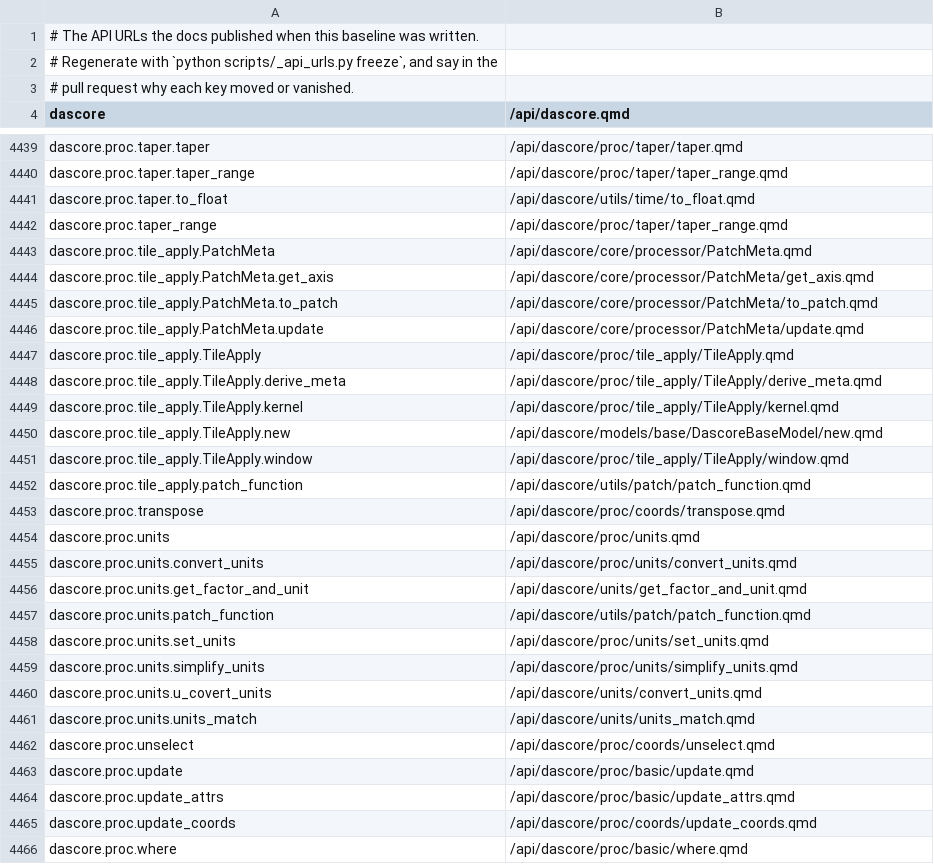
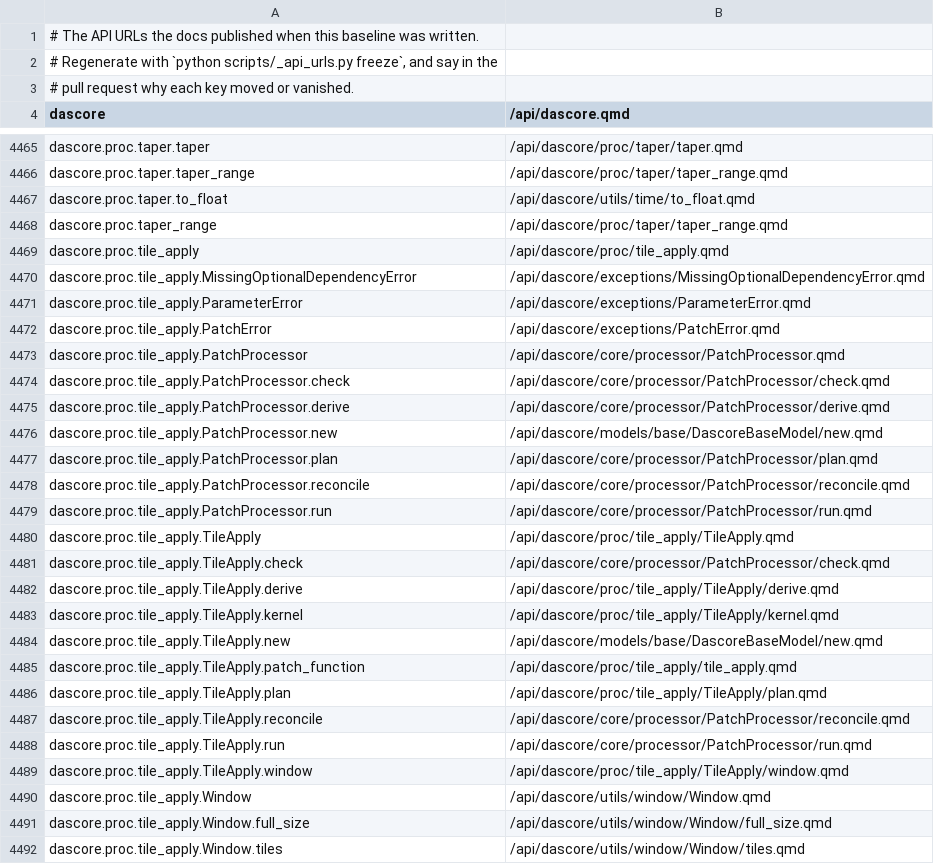
Before and after one commit to DASDAE/dascore, a TSV file: scripts/_baselines/api_urls.tsv, drawn as a sheet; only a part is shown, gaps mark what is left out; the shorter side is filled out with more unchanged rows; the diff covers the shown part only.

Commit message:
Convert tile_apply and adaptive_spectral_filter; drop the old seam
Both are PatchProcessor classes now: derive resolves the window and, in
stack mode, builds the stack's coordinates from a patch without data;
plan hands the kernel the windowed axes, sizes and strides (or overlaps)
as int tuples, and the kernel rebuilds the tile plan from them. stft uses
tile_apply.func, so its step records no history of its own. PatchMeta
and _MetaProcessor are deleted.

The processor section of the extending guide is rewritten for the new
API, and the Standardize docstring no longer names parameters it lacks.

```diff
--- a/scripts/_baselines/api_urls.tsv
+++ b/scripts/_baselines/api_urls.tsv
@@ -4442,10 +4468,25 @@ dascore.proc.taper.to_float	/api/dascore/utils/time/to_float.qmd
 dascore.proc.taper_range	/api/dascore/proc/taper/taper_range.qmd
-dascore.proc.tile_apply.PatchMeta	/api/dascore/core/processor/PatchMeta.qmd
-dascore.proc.tile_apply.PatchMeta.get_axis	/api/dascore/core/processor/PatchMeta/get_axis.qmd
-dascore.proc.tile_apply.PatchMeta.to_patch	/api/dascore/core/processor/PatchMeta/to_patch.qmd
-dascore.proc.tile_apply.PatchMeta.update	/api/dascore/core/processor/PatchMeta/update.qmd
+dascore.proc.tile_apply	/api/dascore/proc/tile_apply.qmd
+dascore.proc.tile_apply.MissingOptionalDependencyError	/api/dascore/exceptions/MissingOptionalDependencyError.qmd
+dascore.proc.tile_apply.ParameterError	/api/dascore/exceptions/ParameterError.qmd
+dascore.proc.tile_apply.PatchError	/api/dascore/exceptions/PatchError.qmd
+dascore.proc.tile_apply.PatchProcessor	/api/dascore/core/processor/PatchProcessor.qmd
+dascore.proc.tile_apply.PatchProcessor.check	/api/dascore/core/processor/PatchProcessor/check.qmd
+dascore.proc.tile_apply.PatchProcessor.derive	/api/dascore/core/processor/PatchProcessor/derive.qmd
+dascore.proc.tile_apply.PatchProcessor.new	/api/dascore/models/base/DascoreBaseModel/new.qmd
+dascore.proc.tile_apply.PatchProcessor.plan	/api/dascore/core/processor/PatchProcessor/plan.qmd
+dascore.proc.tile_apply.PatchProcessor.reconcile	/api/dascore/core/processor/PatchProcessor/reconcile.qmd
+dascore.proc.tile_apply.PatchProcessor.run	/api/dascore/core/processor/PatchProcessor/run.qmd
 dascore.proc.tile_apply.TileApply	/api/dascore/proc/tile_apply/TileApply.qmd
-dascore.proc.tile_apply.TileApply.derive_meta	/api/dascore/proc/tile_apply/TileApply/derive_meta.qmd
+dascore.proc.tile_apply.TileApply.check	/api/dascore/core/processor/PatchProcessor/check.qmd
+dascore.proc.tile_apply.TileApply.derive	/api/dascore/proc/tile_apply/TileApply/derive.qmd
 dascore.proc.tile_apply.TileApply.kernel	/api/dascore/proc/tile_apply/TileApply/kernel.qmd
 dascore.proc.tile_apply.TileApply.new	/api/dascore/models/base/DascoreBaseModel/new.qmd
+dascore.proc.tile_apply.TileApply.patch_function	/api/dascore/proc/tile_apply/tile_apply.qmd
+dascore.proc.tile_apply.TileApply.plan	/api/dascore/proc/tile_apply/TileApply/plan.qmd
+dascore.proc.tile_apply.TileApply.reconcile	/api/dascore/core/processor/PatchProcessor/reconcile.qmd
+dascore.proc.tile_apply.TileApply.run	/api/dascore/core/processor/PatchProcessor/run.qmd
 dascore.proc.tile_apply.TileApply.window	/api/dascore/proc/tile_apply/TileApply/window.qmd
+dascore.proc.tile_apply.Window	/api/dascore/utils/window/Window.qmd
+dascore.proc.tile_apply.Window.full_size	/api/dascore/utils/window/Window/full_size.qmd
+dascore.proc.tile_apply.Window.tiles	/api/dascore/utils/window/Window/tiles.qmd
```
Also changed, not shown: 47 added rows, 9 removed rows and 4 edited cells elsewhere in this file, 9 other files.
